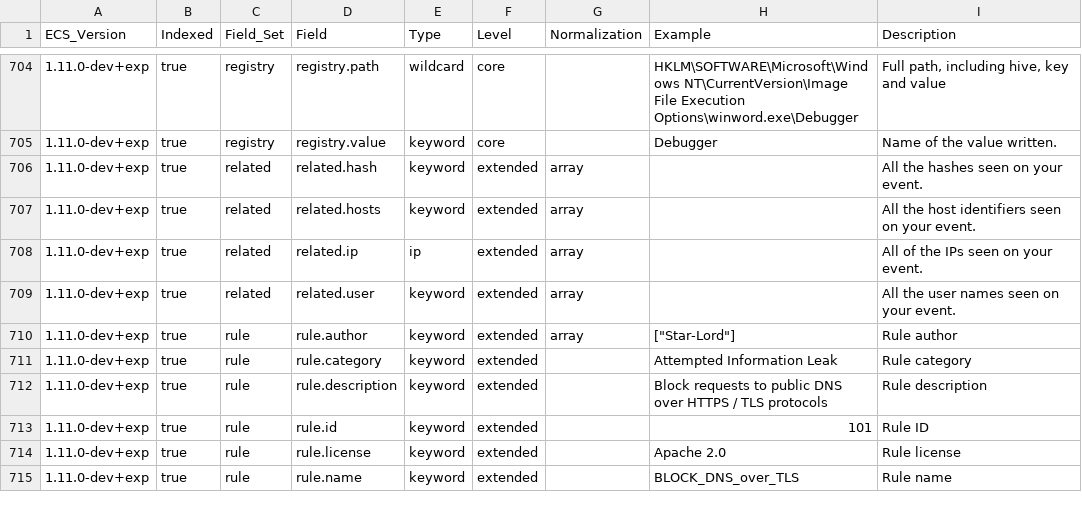
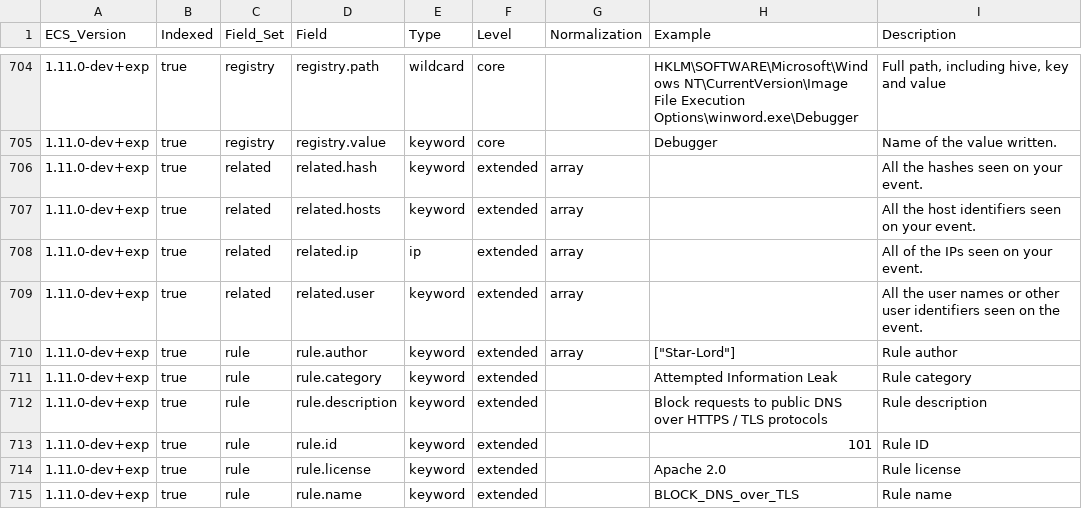
Before and after one commit to elastic/ecs, a CSV file: experimental/generated/csv/fields.csv, drawn as a sheet; only a part is shown, gaps mark what is left out.

Commit message:
Explicitly include user identifiers in `related.user` field description (#1420)
* explicitly include user identifiers in description

* update artifacts

* changelog
# Conflicts:
#	experimental/generated/csv/fields.csv
#	generated/csv/fields.csv

```diff
--- a/experimental/generated/csv/fields.csv
+++ b/experimental/generated/csv/fields.csv
@@ -708,3 +708,3 @@ ECS_Version,Indexed,Field_Set,Field,Type,Level,Normalization,Example,Description
 1.11.0-dev+exp,true,related,related.ip,ip,extended,array,,All of the IPs seen on your event.
-1.11.0-dev+exp,true,related,related.user,keyword,extended,array,,All the user names seen on your event.
+1.11.0-dev+exp,true,related,related.user,keyword,extended,array,,All the user names or other user identifiers seen on the event.
 1.11.0-dev+exp,true,rule,rule.author,keyword,extended,array,"[""Star-Lord""]",Rule author
```
Also changed, not shown: generated/csv/fields.csv, 10 other files.
